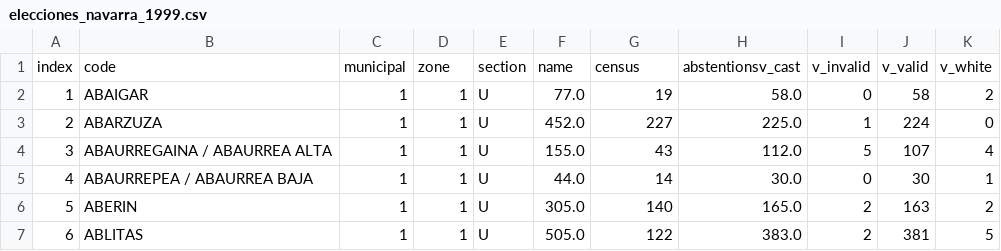
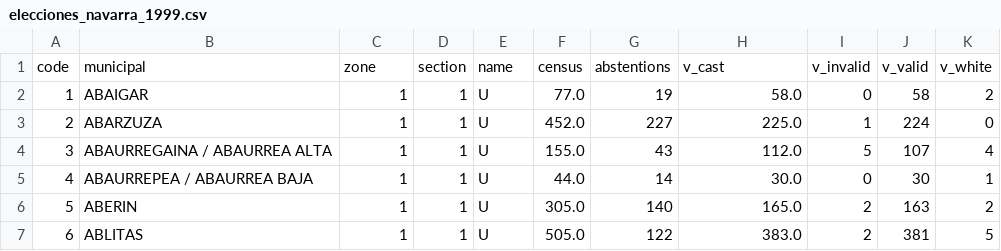
Before and after one commit to ULE-Informatica-2022-2023/openmp_project_base, a CSV file: elecciones_navarra_1999.csv, drawn as a sheet; only a part is shown.

Commit message:
Update CSV file

```diff
--- a/elecciones_navarra_1999.csv
+++ b/elecciones_navarra_1999.csv
@@ -1,2 +1,2 @@
-index;code;municipal;zone;section;name;census;abstentionsv_cast;v_invalid;v_valid;v_white
+code;municipal;zone;section;name;census;abstentions;v_cast;v_invalid;v_valid;v_white
 1;ABAIGAR;1;1;U;77.0;19;58.0;0;58;2
```
